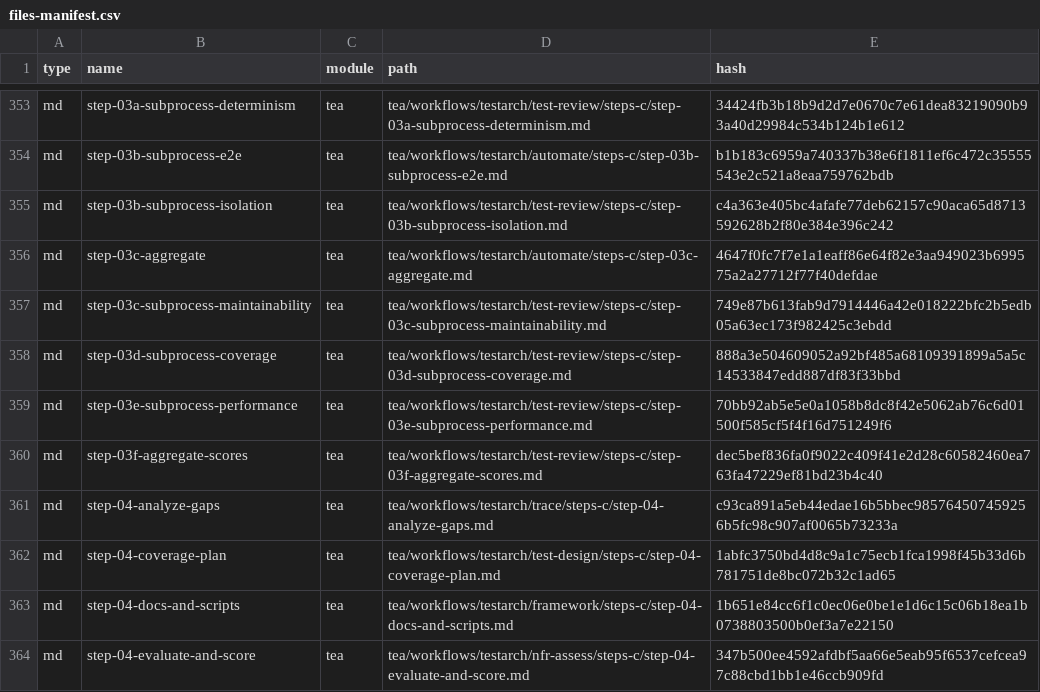
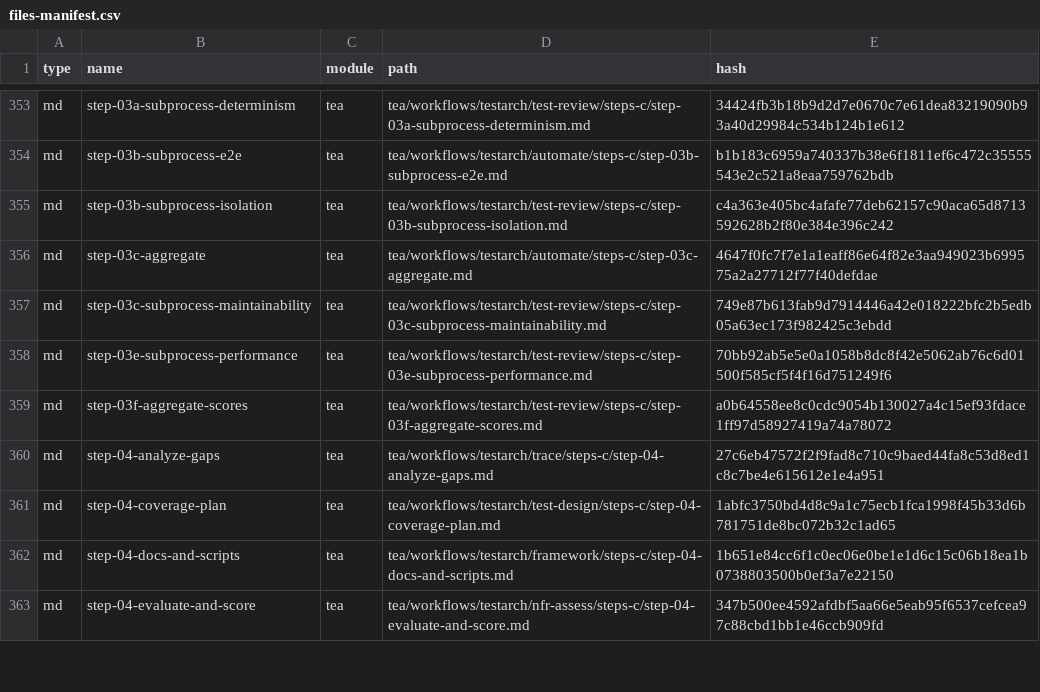
Before and after one commit to masteroleg/gm, a CSV file: _bmad/_config/files-manifest.csv, drawn as a sheet; only a part is shown, gaps mark what is left out; the diff covers the shown part only.

```diff
--- a/_bmad/_config/files-manifest.csv
+++ b/_bmad/_config/files-manifest.csv
@@ -357,6 +357,5 @@ type,name,module,path,hash
 "md","step-03c-subprocess-maintainability","tea","tea/workflows/testarch/test-review/steps-c/step-03c-subprocess-maintainability.md","749e87b613fab9d7914446a42e018222bfc2b5edb05a63ec173f982425c3ebdd"
-"md","step-03d-subprocess-coverage","tea","tea/workflows/testarch/test-review/steps-c/step-03d-subprocess-coverage.md","888a3e504609052a92bf485a68109391899a5a5c14533847edd887df83f33bbd"
 "md","step-03e-subprocess-performance","tea","tea/workflows/testarch/test-review/steps-c/step-03e-subprocess-performance.md","70bb92ab5e5e0a1058b8dc8f42e5062ab76c6d01500f585cf5f4f16d751249f6"
-"md","step-03f-aggregate-scores","tea","tea/workflows/testarch/test-review/steps-c/step-03f-aggregate-scores.md","dec5bef836fa0f9022c409f41e2d28c60582460ea763fa47229ef81bd23b4c40"
-"md","step-04-analyze-gaps","tea","tea/workflows/testarch/trace/steps-c/step-04-analyze-gaps.md","c93ca891a5eb44edae16b5bbec985764507459256b5fc98c907af0065b73233a"
+"md","step-03f-aggregate-scores","tea","tea/workflows/testarch/test-review/steps-c/step-03f-aggregate-scores.md","a0b64558ee8c0cdc9054b130027a4c15ef93fdace1ff97d58927419a74a78072"
+"md","step-04-analyze-gaps","tea","tea/workflows/testarch/trace/steps-c/step-04-analyze-gaps.md","27c6eb47572f2f9fad8c710c9baed44fa8c53d8ed1c8c7be4e615612e1e4a951"
 "md","step-04-coverage-plan","tea","tea/workflows/testarch/test-design/steps-c/step-04-coverage-plan.md","1abfc3750bd4d8c9a1c75ecb1fca1998f45b33d6b781751de8bc072b32c1ad65"
```
Also changed, not shown: 17 edited cells elsewhere in this file, 29 other files.
